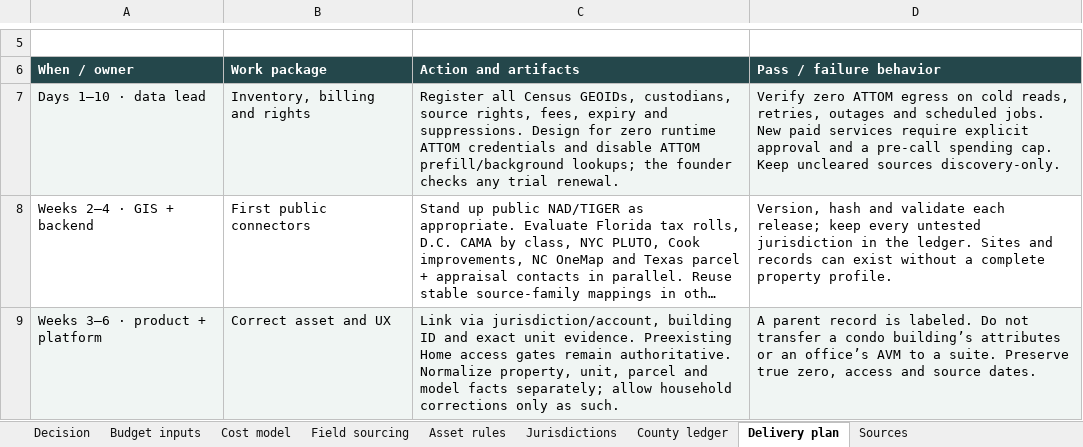
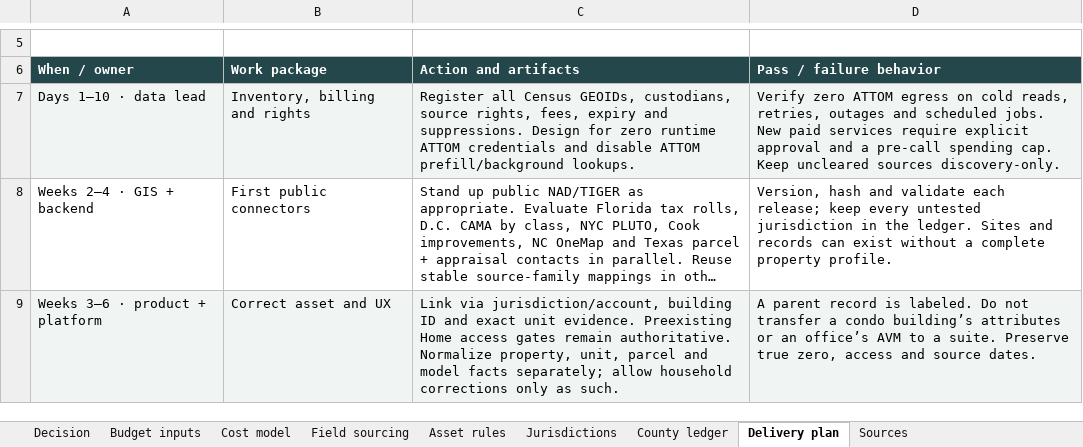
Before and after one commit to WangPantopus/skinny-pantopus, an Excel workbook: docs/research/provider-replacement/studies/sourcing-and-cost.xlsx, sheet Delivery plan, drawn as a sheet; only a part is shown, gaps mark what is left out; long unchanged cells end in …; values as stored, in another font and other column widths than the file's, no borders; the diff names each change by its address in the sheet, - before the commit and + after, or states it on an @@ line.

```diff
--- a/docs/research/provider-replacement/studies/sourcing-and-cost.xlsx (sheet Delivery plan)
+++ b/docs/research/provider-replacement/studies/sourcing-and-cost.xlsx (sheet Delivery plan)
-C7 (Action and artifacts): …ATTOM prefill/background lookups; the founder checks any trial renewal.
+C7 (Action and artifacts): …ATTOM prefill/background lookups.
```
Also changed, not shown: sheet Sources, 19 other files.
